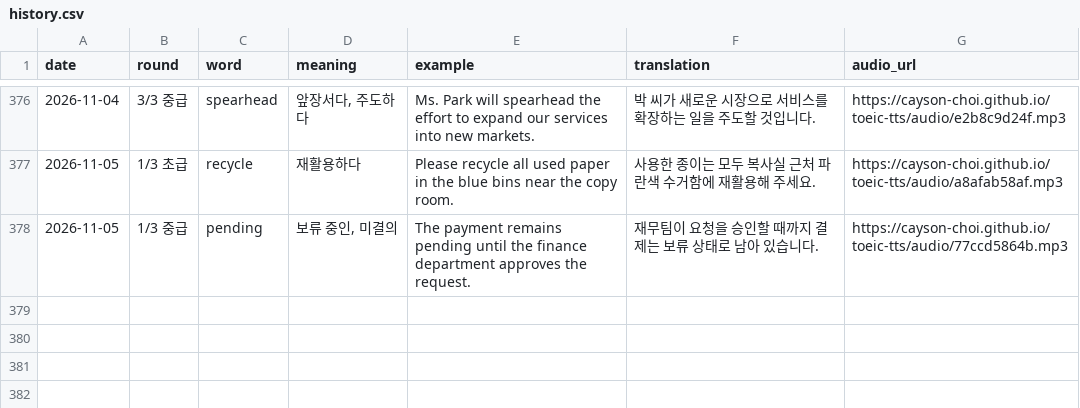
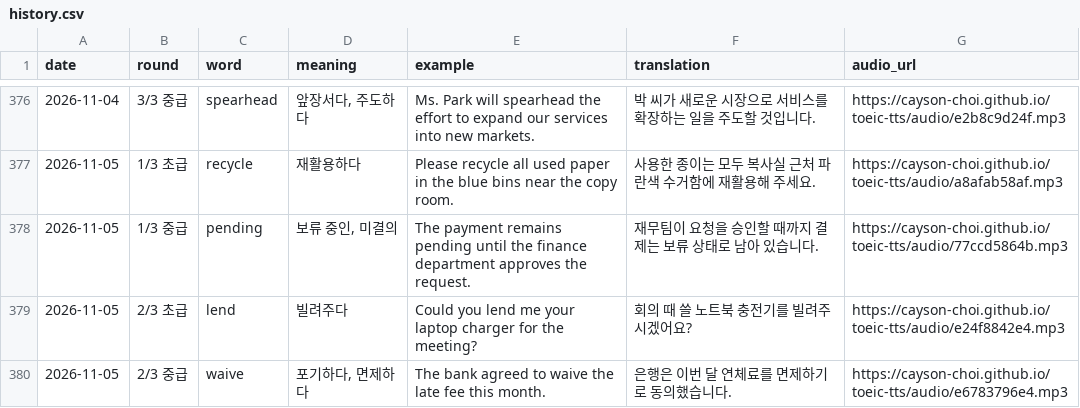
Before and after one commit to Cayson-Choi/toeic-tts, a CSV file: history.csv, drawn as a sheet; only a part is shown, gaps mark what is left out.

```diff
--- a/history.csv
+++ b/history.csv
@@ -378 +378,3 @@
 2026-11-05,1/3 중급,pending,"보류 중인, 미결의",The payment remains pending until the finance department approves the request.,재무팀이 요청을 승인할 때까지 결제는 보류 상태로 남아 있습니다.,https://cayson-choi.github.io/toeic-tts/audio/77ccd5864b.mp3
+2026-11-05,2/3 초급,lend,빌려주다,Could you lend me your laptop charger for the meeting?,회의 때 쓸 노트북 충전기를 빌려주시겠어요?,https://cayson-choi.github.io/toeic-tts/audio/e24f8842e4.mp3
+2026-11-05,2/3 중급,waive,"포기하다, 면제하다",The bank agreed to waive the late fee this month.,은행은 이번 달 연체료를 면제하기로 동의했습니다.,https://cayson-choi.github.io/toeic-tts/audio/e6783796e4.mp3
```
